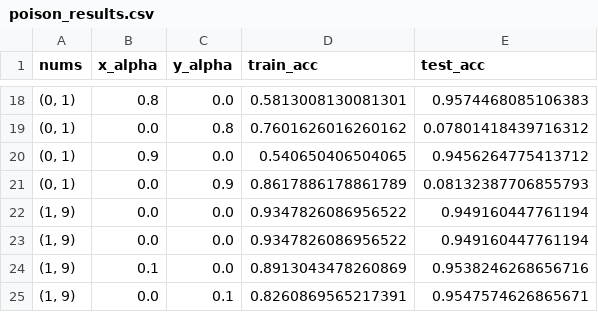
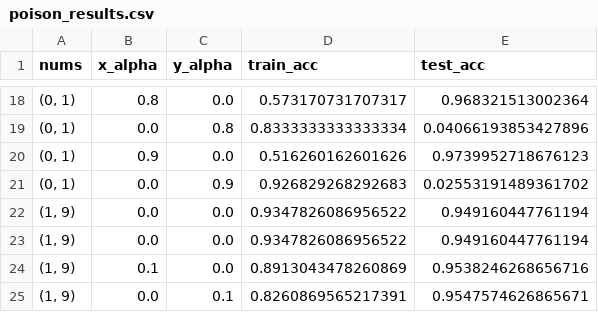
Before and after one commit to katiexu/HELLO-POISON, a CSV file: poison_results.csv, drawn as a sheet; only a part is shown, gaps mark what is left out; the diff covers the shown part only.

```diff
--- a/poison_results.csv
+++ b/poison_results.csv
@@ -18,5 +18,5 @@ nums,x_alpha,y_alpha,train_acc,test_acc
-"(0, 1)",0.8,0.0,0.5813008130081301,0.9574468085106383
-"(0, 1)",0.0,0.8,0.7601626016260162,0.07801418439716312
-"(0, 1)",0.9,0.0,0.540650406504065,0.9456264775413712
-"(0, 1)",0.0,0.9,0.8617886178861789,0.08132387706855793
+"(0, 1)",0.8,0.0,0.573170731707317,0.968321513002364
+"(0, 1)",0.0,0.8,0.8333333333333334,0.04066193853427896
+"(0, 1)",0.9,0.0,0.516260162601626,0.9739952718676123
+"(0, 1)",0.0,0.9,0.926829268292683,0.02553191489361702
 "(1, 9)",0.0,0.0,0.9347826086956522,0.949160447761194
```
Also changed, not shown: 32 edited cells elsewhere in this file, 19 other files.
